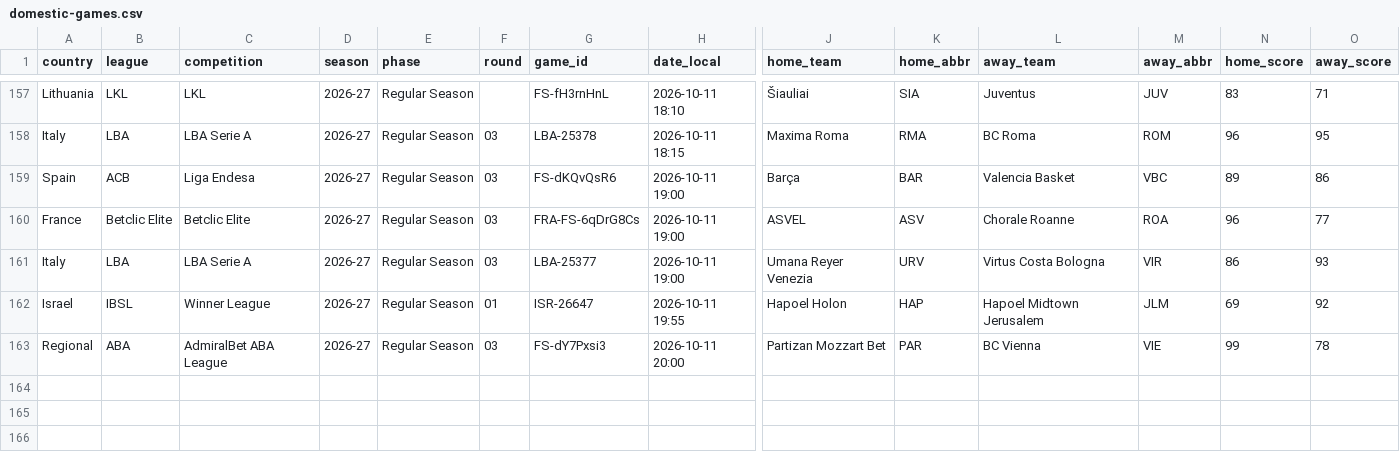
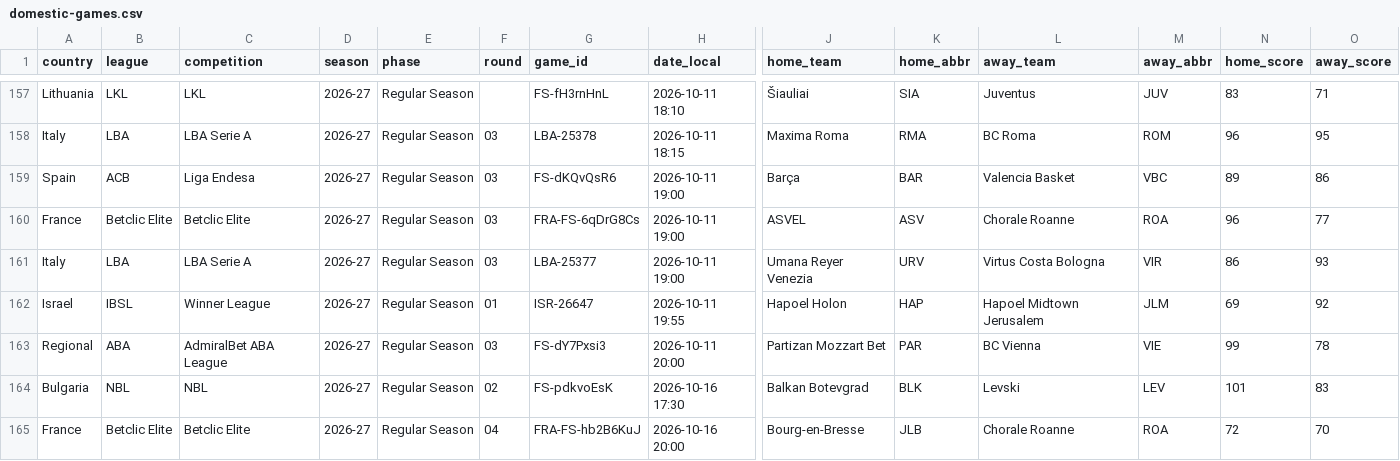
Before and after one commit to stefanczv9/fantasy-edge-iq, a CSV file: domestic-games.csv, drawn as a sheet; only a part is shown, gaps mark what is left out; rows hold the shown columns only; the diff names each change by its address in the sheet, - before the commit and + after, or states it on an @@ line.

```diff
--- a/domestic-games.csv
+++ b/domestic-games.csv
+row 164: Bulgaria | NBL | NBL | 2026-27 | Regular Season | 02 | FS-pdkvoEsK | 2026-10-16 17:30 | Balkan Botevgrad | BLK | Levski | LEV | 101 | 83
+row 165: France | Betclic Elite | Betclic Elite | 2026-27 | Regular Season | 04 | FRA-FS-hb2B6KuJ | 2026-10-16 20:00 | Bourg-en-Bresse | JLB | Chorale Roanne | ROA | 72 | 70
```
Also changed, not shown: domestic-team-boxscores.csv, eurocup-shot-share.csv, 31 other files.
